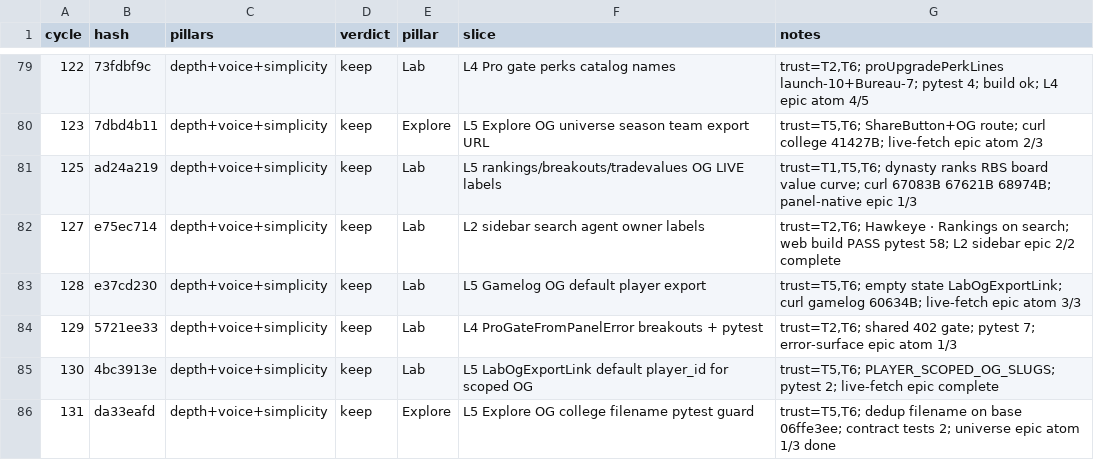
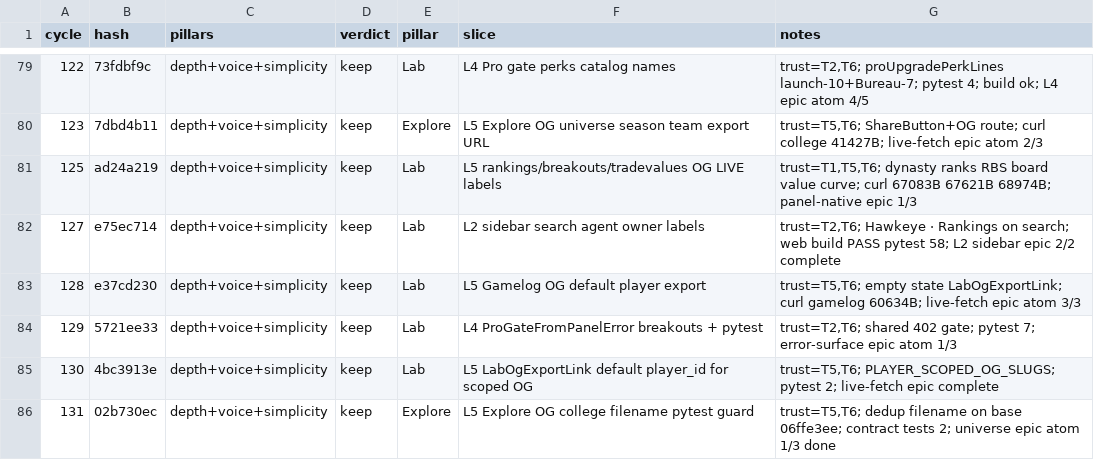
Before and after one commit to swaggerdagger987/razzle, a TSV file: docs/v2/results.tsv, drawn as a sheet; only a part is shown, gaps mark what is left out.

```diff
--- a/docs/v2/results.tsv
+++ b/docs/v2/results.tsv
@@ -85,2 +85,2 @@ cycle	hash	pillars	verdict	pillar	slice	notes
 130	4bc3913e	depth+voice+simplicity	keep	Lab	L5 LabOgExportLink default player_id for scoped OG	trust=T5,T6; PLAYER_SCOPED_OG_SLUGS; pytest 2; live-fetch epic complete
-131	da33eafd	depth+voice+simplicity	keep	Explore	L5 Explore OG college filename pytest guard	trust=T5,T6; dedup filename on base 06ffe3ee; contract tests 2; universe epic atom 1/3 done
+131	02b730ec	depth+voice+simplicity	keep	Explore	L5 Explore OG college filename pytest guard	trust=T5,T6; dedup filename on base 06ffe3ee; contract tests 2; universe epic atom 1/3 done
```
Also changed, not shown: 3 other files.
